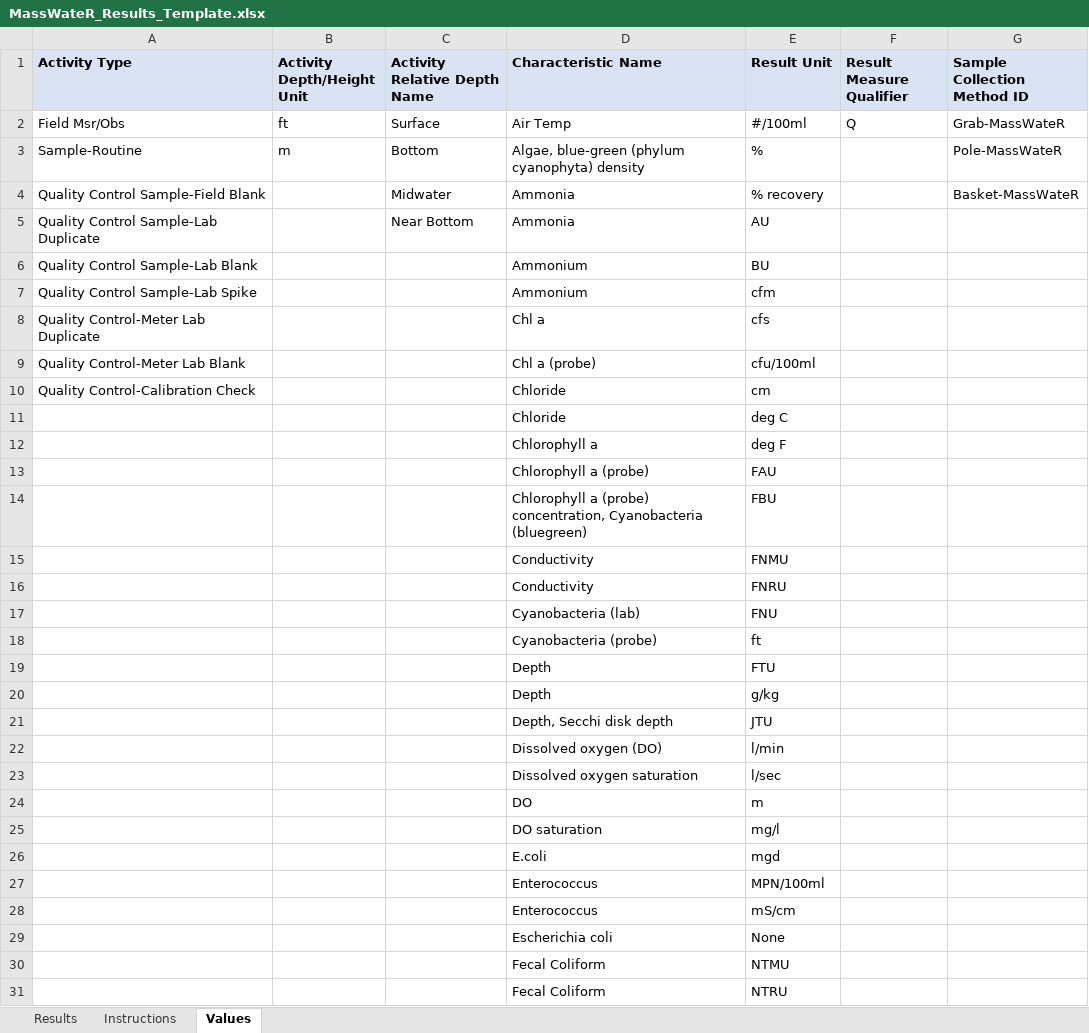
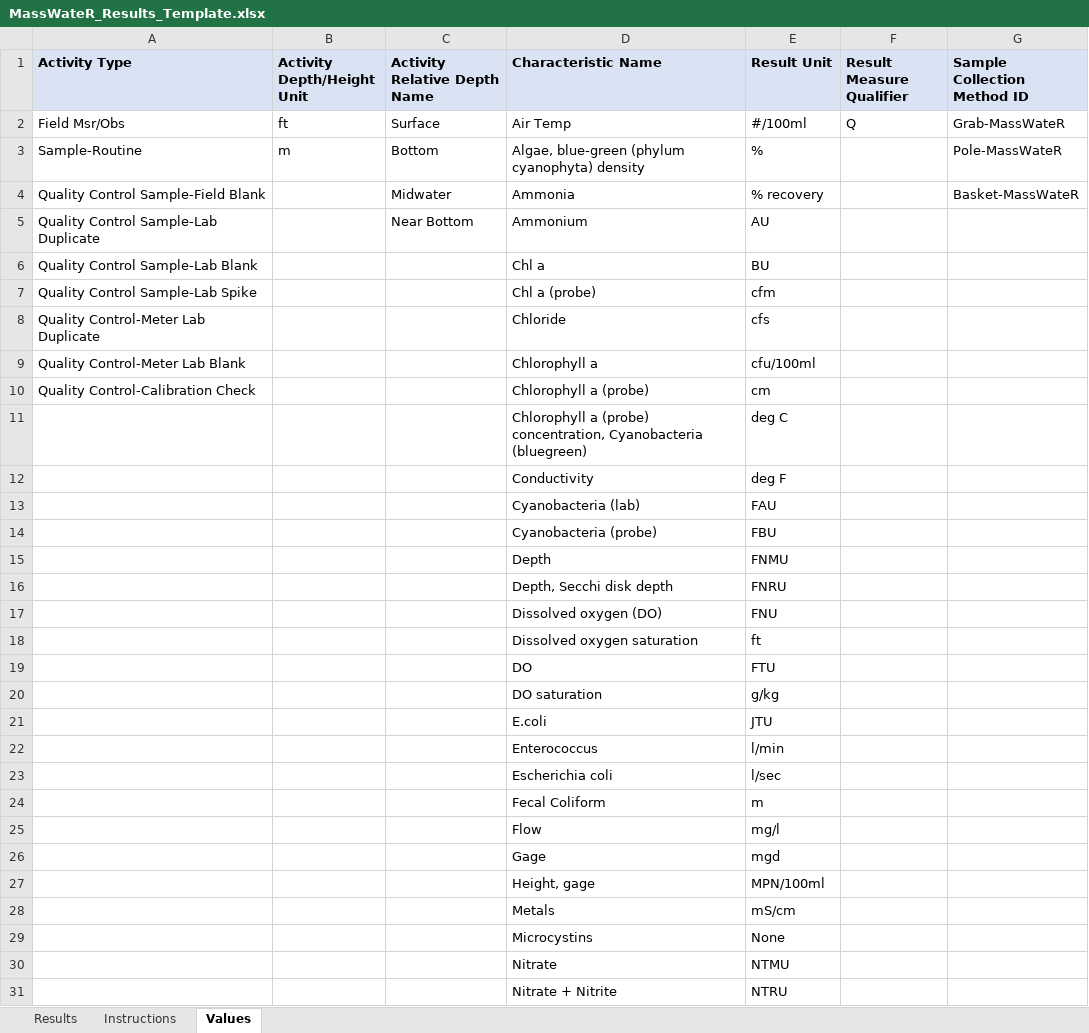
Before and after one commit to cran/MassWateR, an Excel workbook: inst/extdata/MassWateR_Results_Template.xlsx, sheet Values, drawn as a sheet; only a part is shown; values as stored, in another font and other column widths than the file's, no borders; removed rows and columns are numbered as before the commit, all else as after; the diff covers the shown part only; the diff names each change by its address in the sheet, - before the commit and + after, or states it on an @@ line.

```diff
--- a/inst/extdata/MassWateR_Results_Template.xlsx (sheet Values)
+++ b/inst/extdata/MassWateR_Results_Template.xlsx (sheet Values)
-D5 (Characteristic Name): Ammonia
+D5 (Characteristic Name): Ammonium
-D6 (Characteristic Name): Ammonium
+D6 (Characteristic Name): Chl a
-D7 (Characteristic Name): Ammonium
+D7 (Characteristic Name): Chl a (probe)
-D8 (Characteristic Name): Chl a
+D8 (Characteristic Name): Chloride
-D9 (Characteristic Name): Chl a (probe)
+D9 (Characteristic Name): Chlorophyll a
-D10 (Characteristic Name): Chloride
+D10 (Characteristic Name): Chlorophyll a (probe)
-D11 (Characteristic Name): Chloride
+D11 (Characteristic Name): Chlorophyll a (probe) concentration, Cyanobacteria (bluegreen)
-D12 (Characteristic Name): Chlorophyll a
+D12 (Characteristic Name): Conductivity
-D13 (Characteristic Name): Chlorophyll a (probe)
+D13 (Characteristic Name): Cyanobacteria (lab)
-D14 (Characteristic Name): Chlorophyll a (probe) concentration, Cyanobacteria (bluegreen)
+D14 (Characteristic Name): Cyanobacteria (probe)
-D15 (Characteristic Name): Conductivity
+D15 (Characteristic Name): Depth
-D16 (Characteristic Name): Conductivity
+D16 (Characteristic Name): Depth, Secchi disk depth
-D17 (Characteristic Name): Cyanobacteria (lab)
+D17 (Characteristic Name): Dissolved oxygen (DO)
-D18 (Characteristic Name): Cyanobacteria (probe)
+D18 (Characteristic Name): Dissolved oxygen saturation
-D19 (Characteristic Name): Depth
+D19 (Characteristic Name): DO
-row 20:  |  |  | Depth | g/kg
-row 21:  |  |  | Depth, Secchi disk depth | JTU
-row 22:  |  |  | Dissolved oxygen (DO) | l/min
-row 23:  |  |  | Dissolved oxygen saturation | l/sec
-row 24:  |  |  | DO | m
-E20 (Result Unit): mg/l
+E20 (Result Unit): g/kg
-E21 (Result Unit): mgd
+E21 (Result Unit): JTU
-E22 (Result Unit): MPN/100ml
+E22 (Result Unit): l/min
+row 23:  |  |  | Escherichia coli | l/sec
+row 24:  |  |  | Fecal Coliform | m
+row 25:  |  |  | Flow | mg/l
+row 26:  |  |  | Gage | mgd
+row 27:  |  |  | Height, gage | MPN/100ml
-D28 (Characteristic Name): Enterococcus
+D28 (Characteristic Name): Metals
-D29 (Characteristic Name): Escherichia coli
+D29 (Characteristic Name): Microcystins
-D30 (Characteristic Name): Fecal Coliform
+D30 (Characteristic Name): Nitrate
-D31 (Characteristic Name): Fecal Coliform
+D31 (Characteristic Name): Nitrate + Nitrite
```
Also changed, not shown: 22 removed rows and 11 edited cells elsewhere in this sheet, sheet Instructions, inst/extdata/ThresholdMapping.xlsx, inst/extdata/WQX_Phys-Chem_Template_for_MassWateR.xlsx, 33 other files.
